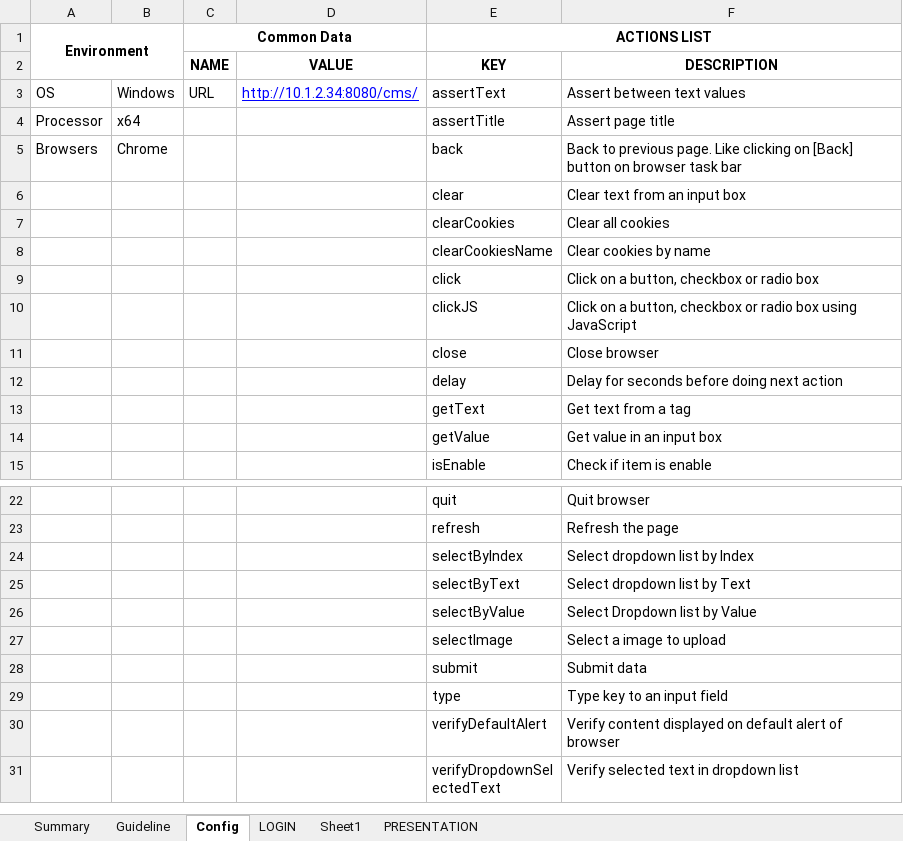
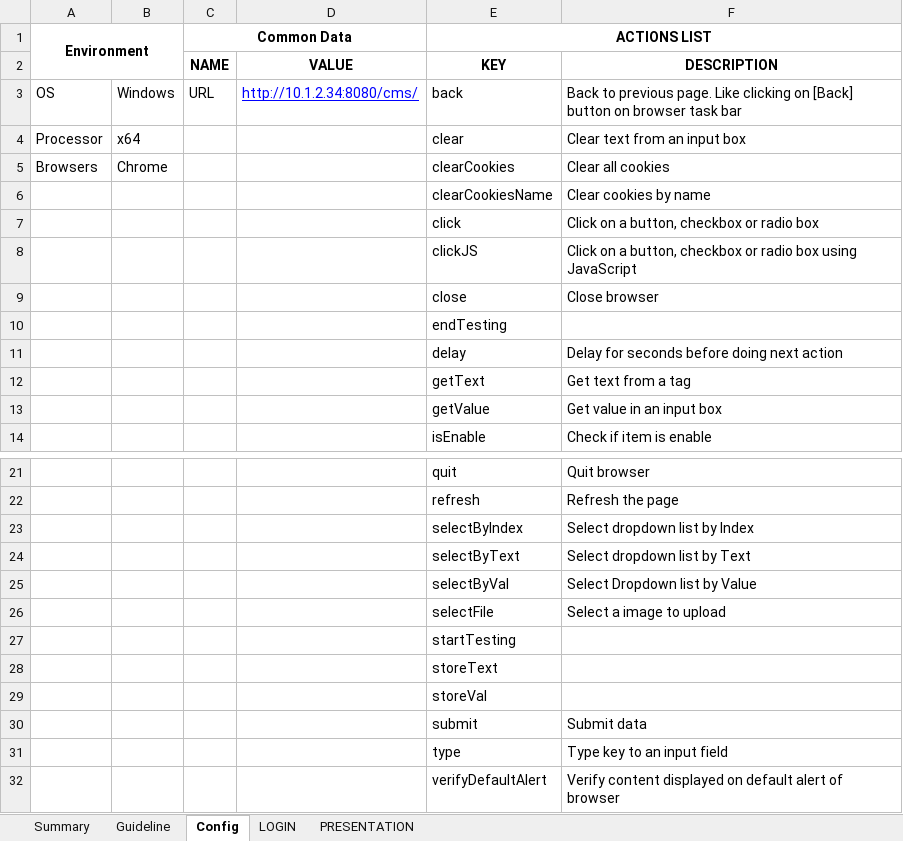
Before and after one commit to khoaha88/DataDriven, an Excel workbook: inputdata/Automation Testcases.xlsx, sheet Config, drawn as a sheet; only a part is shown, gaps mark what is left out; the shorter side is filled out with more unchanged rows; values as stored, in another font and other column widths than the file's, no borders; removed rows and columns are numbered as before the commit, all else as after; the diff names each change by its address in the sheet, - before the commit and + after, or states it on an @@ line.

Commit message:
Add more actions: [startTesting], [endTesting]

```diff
--- a/inputdata/Automation Testcases.xlsx (sheet Config)
+++ b/inputdata/Automation Testcases.xlsx (sheet Config)
-sheet tab: Sheet1
-E3 (ACTIONS LIST): assertText
+E3 (ACTIONS LIST): back
-F3: Assert between text values
+F3: Back to previous page. Like clicking on [Back] button on browser task bar
-E4 (ACTIONS LIST): assertTitle
+E4 (ACTIONS LIST): clear
-F4: Assert page title
+F4: Clear text from an input box
-E5 (ACTIONS LIST): back
+E5 (ACTIONS LIST): clearCookies
-F5: Back to previous page. Like clicking on [Back] button on browser task bar
+F5: Clear all cookies
-row 6:  |  |  |  | clear | Clear text from an input box
-row 7:  |  |  |  | clearCookies | Clear all cookies
+row 10:  |  |  |  | endTesting
-E25 (ACTIONS LIST): selectByValue
+E25 (ACTIONS LIST): selectByVal
-E26 (ACTIONS LIST): selectImage
+E26 (ACTIONS LIST): selectFile
+row 27:  |  |  |  | startTesting
+row 28:  |  |  |  | storeText
+row 29:  |  |  |  | storeVal
```
Also changed, not shown: sheet LOGIN, sheet PRESENTATION, formulas that keep their value, 21 other files.
